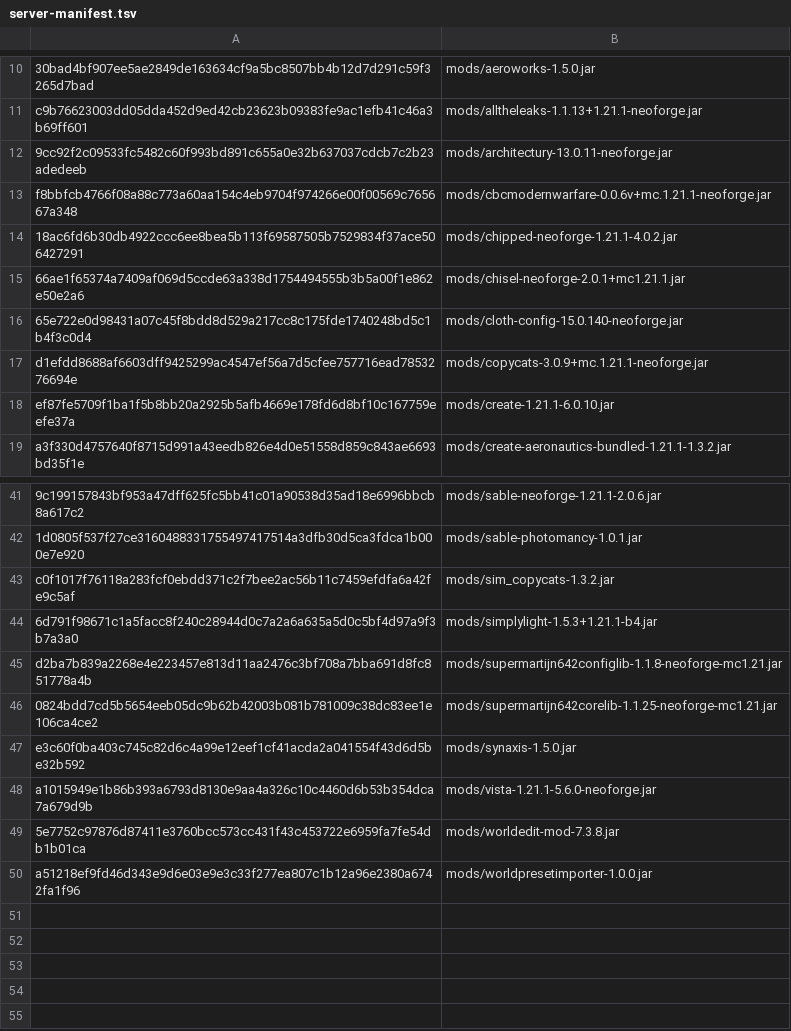
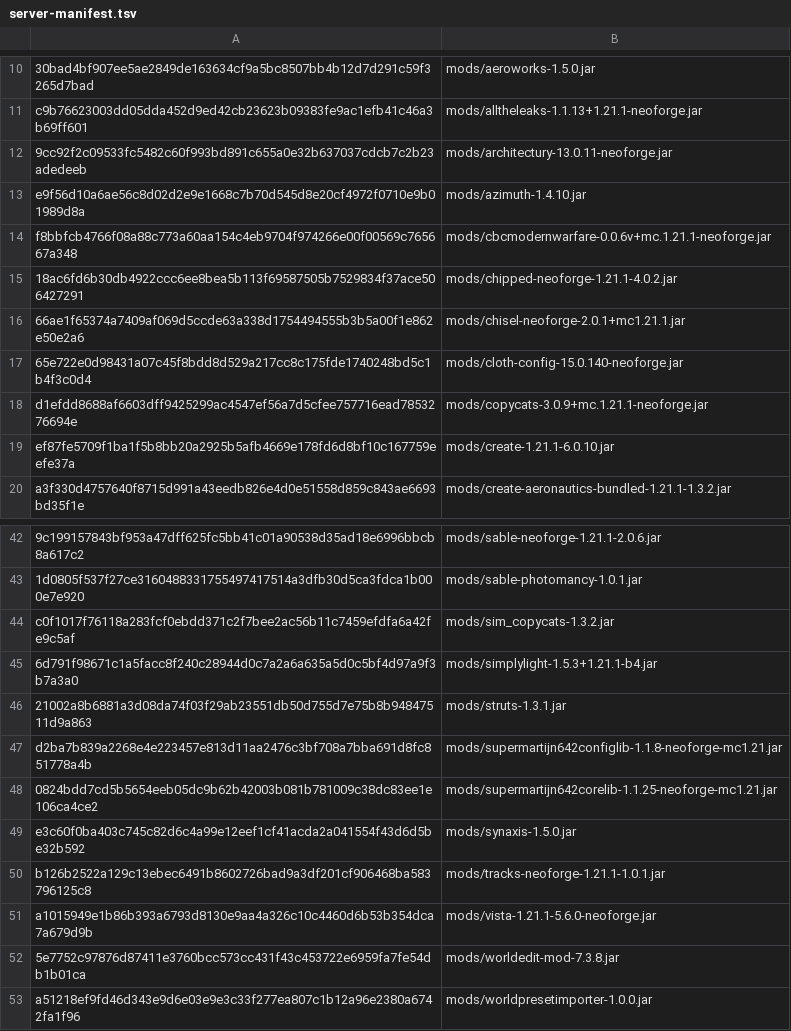
Before and after one commit to Newguygame/fathom-studios-mc-pack, a TSV file: server-manifest.tsv, drawn as a sheet; only a part is shown, gaps mark what is left out; the diff names each change by its address in the sheet, - before the commit and + after, or states it on an @@ line.

```diff
--- a/server-manifest.tsv
+++ b/server-manifest.tsv
+row 13: e9f56d10a6ae56c8d02d2e9e1668c7b70d545d8e20cf4972f0710e9b01989d8a | mods/azimuth-1.4.10.jar
+row 46: 21002a8b6881a3d08da74f03f29ab23551db50d755d7e75b8b94847511d9a863 | mods/struts-1.3.1.jar
+row 50: b126b2522a129c13ebec6491b8602726bad9a3df201cf906468ba583796125c8 | mods/tracks-neoforge-1.21.1-1.0.1.jar
```
Also changed, not shown: 3 other files.
